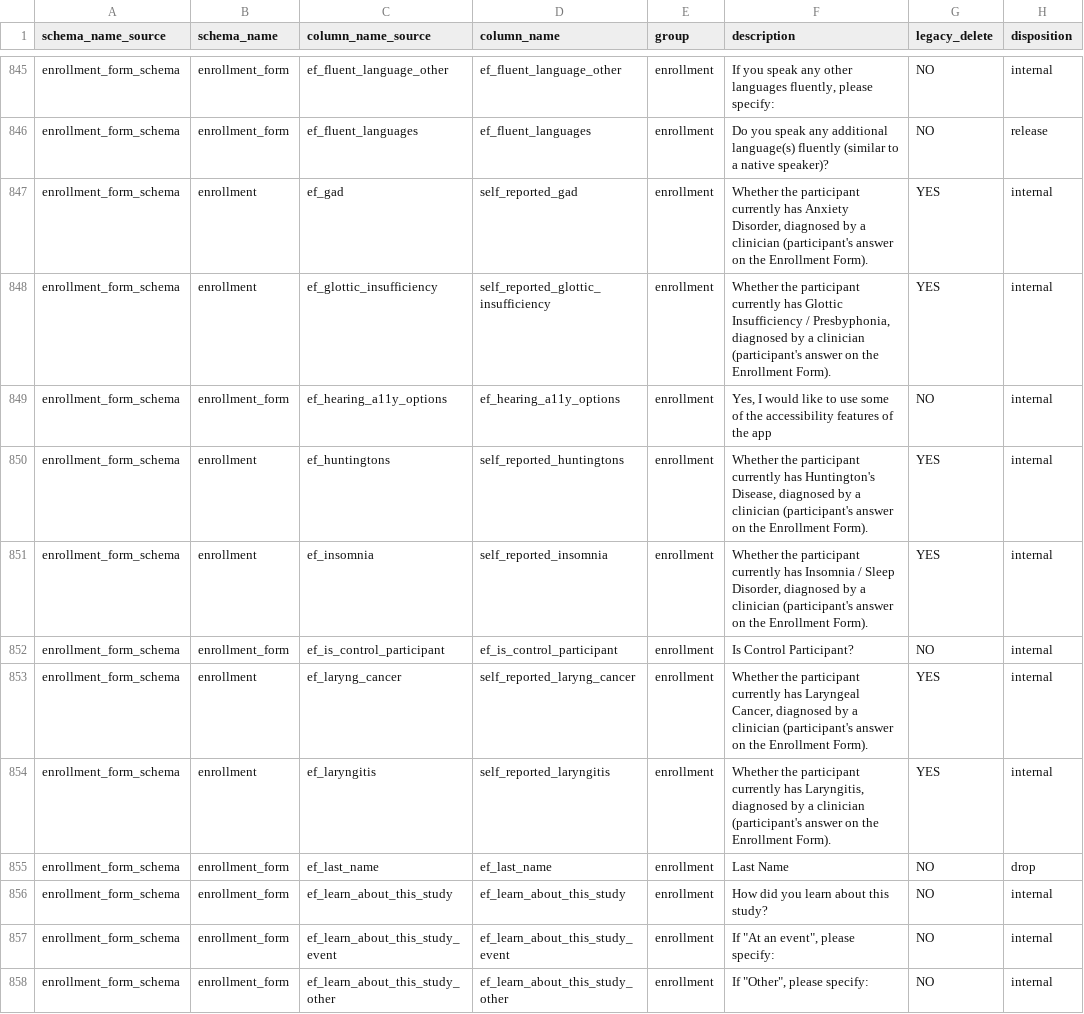
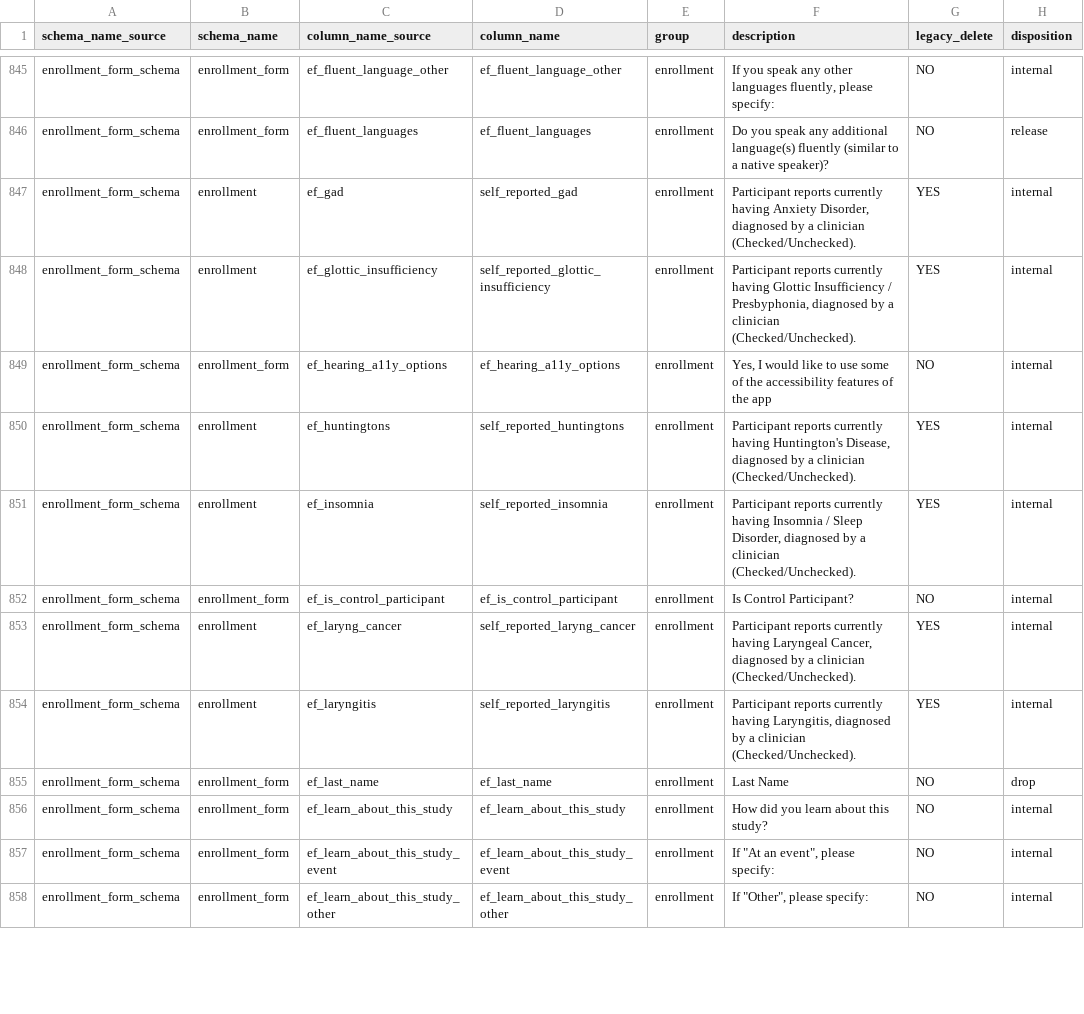
Before and after one commit to sensein/b2aiprep, a CSV file: src/b2aiprep/prepare/resources/bids_field_organization.csv, drawn as a sheet; only a part is shown, gaps mark what is left out; the diff covers the shown part only; the diff names each change by its address in the sheet, - before the commit and + after, or states it on an @@ line.

```diff
--- a/src/b2aiprep/prepare/resources/bids_field_organization.csv
+++ b/src/b2aiprep/prepare/resources/bids_field_organization.csv
-F847 (description): Whether the participant currently has Anxiety Disorder, diagnosed by a clinician (participant's answer on the Enrollment Form).
+F847 (description): Participant reports currently having Anxiety Disorder, diagnosed by a clinician (Checked/Unchecked).
-F848 (description): Whether the participant currently has Glottic Insufficiency / Presbyphonia, diagnosed by a clinician (participant's answer on the Enrollment Form).
+F848 (description): Participant reports currently having Glottic Insufficiency / Presbyphonia, diagnosed by a clinician (Checked/Unchecked).
-F850 (description): Whether the participant currently has Huntington's Disease, diagnosed by a clinician (participant's answer on the Enrollment Form).
+F850 (description): Participant reports currently having Huntington's Disease, diagnosed by a clinician (Checked/Unchecked).
-F851 (description): Whether the participant currently has Insomnia / Sleep Disorder, diagnosed by a clinician (participant's answer on the Enrollment Form).
+F851 (description): Participant reports currently having Insomnia / Sleep Disorder, diagnosed by a clinician (Checked/Unchecked).
-F853 (description): Whether the participant currently has Laryngeal Cancer, diagnosed by a clinician (participant's answer on the Enrollment Form).
+F853 (description): Participant reports currently having Laryngeal Cancer, diagnosed by a clinician (Checked/Unchecked).
-F854 (description): Whether the participant currently has Laryngitis, diagnosed by a clinician (participant's answer on the Enrollment Form).
+F854 (description): Participant reports currently having Laryngitis, diagnosed by a clinician (Checked/Unchecked).
```
Also changed, not shown: 72 edited cells elsewhere in this file, 2 other files.
